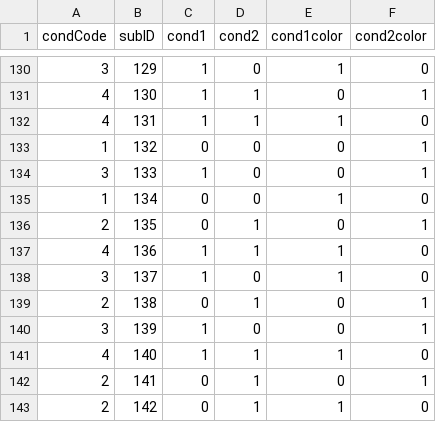
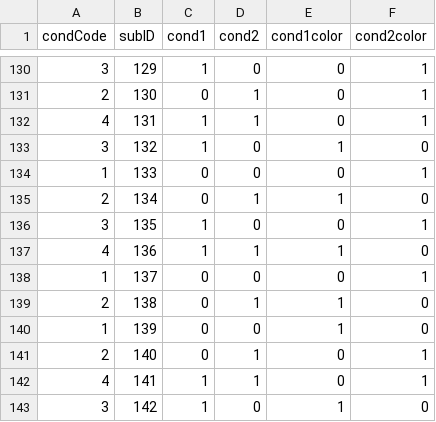
Before and after one commit to sokolhessnerlab/rcs, a CSV file: task/rdmTask/rcsConditionsUpdated_Winter.csv, drawn as a sheet; only a part is shown, gaps mark what is left out; the diff covers the shown part only.

```diff
--- a/task/rdmTask/rcsConditionsUpdated_Winter.csv
+++ b/task/rdmTask/rcsConditionsUpdated_Winter.csv
@@ -130,14 +130,14 @@ condCode,subID,cond1,cond2,cond1color,cond2color
-3,129,1,0,1,0
-4,130,1,1,0,1
-4,131,1,1,1,0
-1,132,0,0,0,1
-3,133,1,0,0,1
-1,134,0,0,1,0
-2,135,0,1,0,1
+3,129,1,0,0,1
+2,130,0,1,0,1
+4,131,1,1,0,1
+3,132,1,0,1,0
+1,133,0,0,0,1
+2,134,0,1,1,0
+3,135,1,0,0,1
 4,136,1,1,1,0
-3,137,1,0,1,0
-2,138,0,1,0,1
-3,139,1,0,0,1
-4,140,1,1,1,0
-2,141,0,1,0,1
-2,142,0,1,1,0
+1,137,0,0,0,1
+2,138,0,1,1,0
+1,139,0,0,1,0
+2,140,0,1,0,1
+4,141,1,1,0,1
+3,142,1,0,1,0
```
Also changed, not shown: 1 added row, 9 removed rows and 64 edited cells elsewhere in this file, 1 other file.
